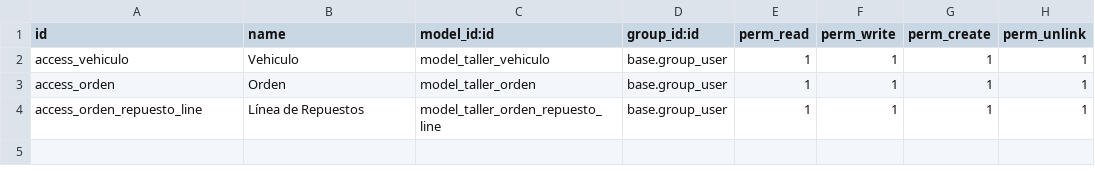
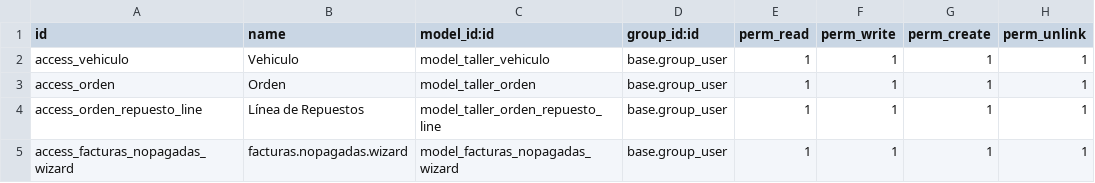
Before and after one commit to joseM-bit/ProjecteFinal, a CSV file: taller/security/ir.model.access.csv, drawn as a sheet.

```diff
--- a/taller/security/ir.model.access.csv
+++ b/taller/security/ir.model.access.csv
@@ -4 +4,2 @@ access_orden,Orden,model_taller_orden,base.group_user,1,1,1,1
 access_orden_repuesto_line,Línea de Repuestos,model_taller_orden_repuesto_line,base.group_user,1,1,1,1
+access_facturas_nopagadas_wizard,facturas.nopagadas.wizard,model_facturas_nopagadas_wizard,base.group_user,1,1,1,1
```
Also changed, not shown: 12 other files.
